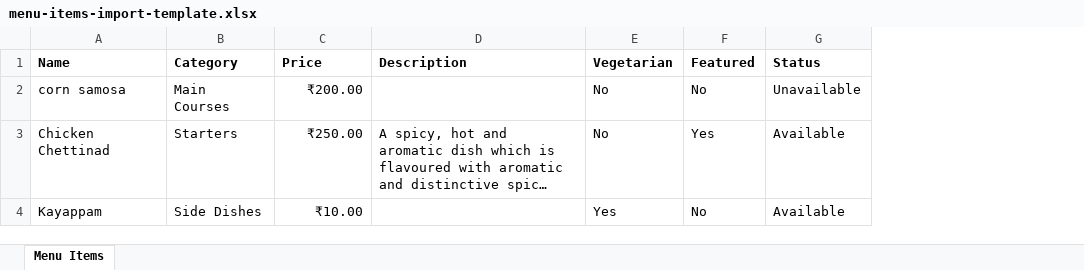
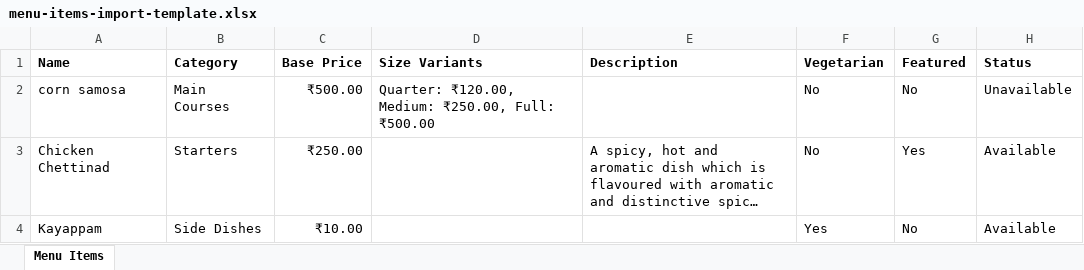
Before and after one commit to dynleaf-lang/dynleaf, an Excel workbook: admin/public/assets/samples/menu-items-import-template.xlsx, sheet Menu Items, drawn as a sheet; long unchanged cells end in …; values as stored, in another font and other column widths than the file's, no borders; the diff names each change by its address in the sheet, - before the commit and + after, or states it on an @@ line.

Commit message:
added customers/orders/table management

```diff
--- a/admin/public/assets/samples/menu-items-import-template.xlsx (sheet Menu Items)
+++ b/admin/public/assets/samples/menu-items-import-template.xlsx (sheet Menu Items)
+column D (Size Variants), row 2: Quarter: ₹120.00, Medium: ₹250.00, Full: ₹500.00
-C1: Price
+C1: Base Price
-C2 (Base Price): ₹200.00
+C2 (Base Price): ₹500.00
```
Also changed, not shown: 28 other files.
